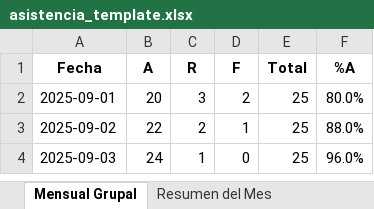
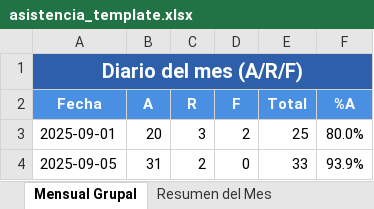
Before and after one commit to codeandesarrollo/Asistencia, an Excel workbook: templates/asistencia_template.xlsx, sheet Mensual Grupal, drawn as a sheet; values as stored, in another font and other column widths than the file's, no borders; charts and pictures not drawn; removed rows and columns are numbered as before the commit, all else as after; the diff names each change by its address in the sheet, - before the commit and + after, or states it on an @@ line.

```diff
--- a/templates/asistencia_template.xlsx (sheet Mensual Grupal)
+++ b/templates/asistencia_template.xlsx (sheet Mensual Grupal)
+row 1: Diario del mes (A/R/F)
@@ A2:F2 fill: none → #4A90E2, text colour: black → #FFFFFF @@
-row 3: 2025-09-02 | 22 | 2 | 1 | 25 | 88.0%
-row 4: 2025-09-03 | 24 | 1 | 0 | 25 | 96.0%
+row 4: 2025-09-05 | 31 | 2 | 0 | 33 | 93.9%
```
Also changed, not shown: sheet Por Alumno, sheet Resumen del Mes, charts or pictures.
